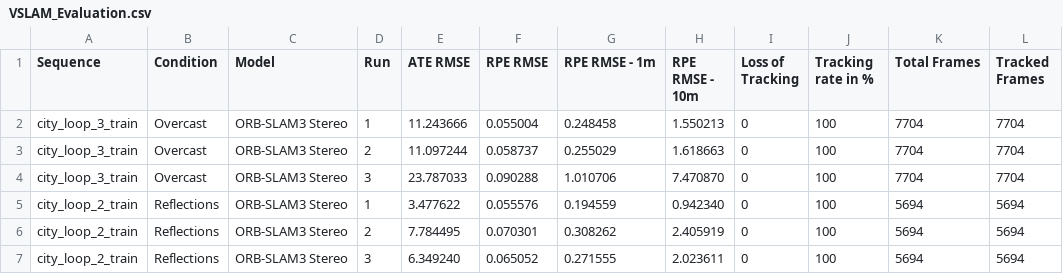
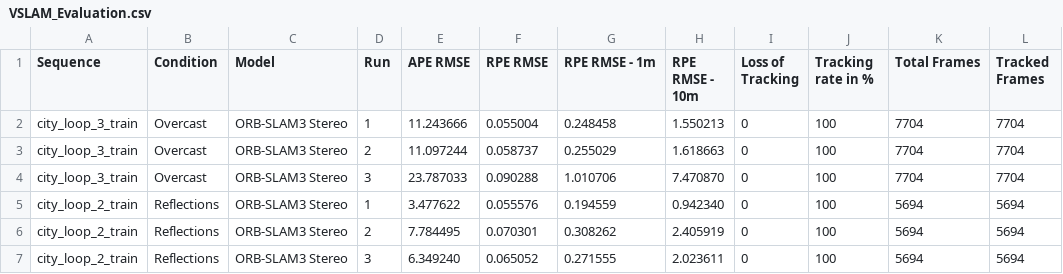
Before and after one commit to sambru16/bleiner-bsc-thesis-vslam-data, a CSV file: VSLAM_Evaluation.csv, drawn as a sheet; only a part is shown.

Commit message:
Change ATE RMSE to APE RMSE in CSV header

```diff
--- a/VSLAM_Evaluation.csv
+++ b/VSLAM_Evaluation.csv
@@ -1,2 +1,2 @@
-Sequence;Condition;Model;Run;ATE RMSE;RPE RMSE;RPE RMSE - 1m;RPE RMSE - 10m;Loss of Tracking;Tracking rate in %;Total Frames;Tracked Frames;
+Sequence;Condition;Model;Run;APE RMSE;RPE RMSE;RPE RMSE - 1m;RPE RMSE - 10m;Loss of Tracking;Tracking rate in %;Total Frames;Tracked Frames;
 city_loop_3_train;Overcast;ORB-SLAM3 Stereo;1;11.243666;0.055004;0.248458;1.550213;0;100;7704;7704;
```
